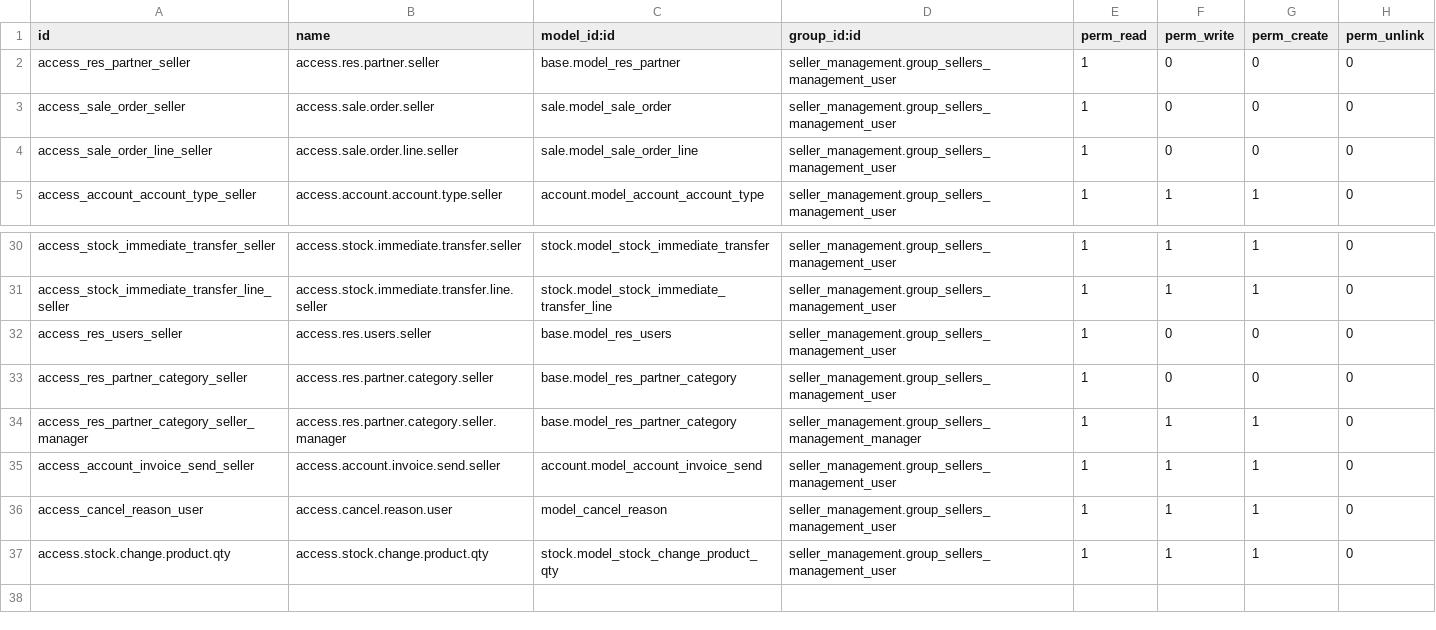
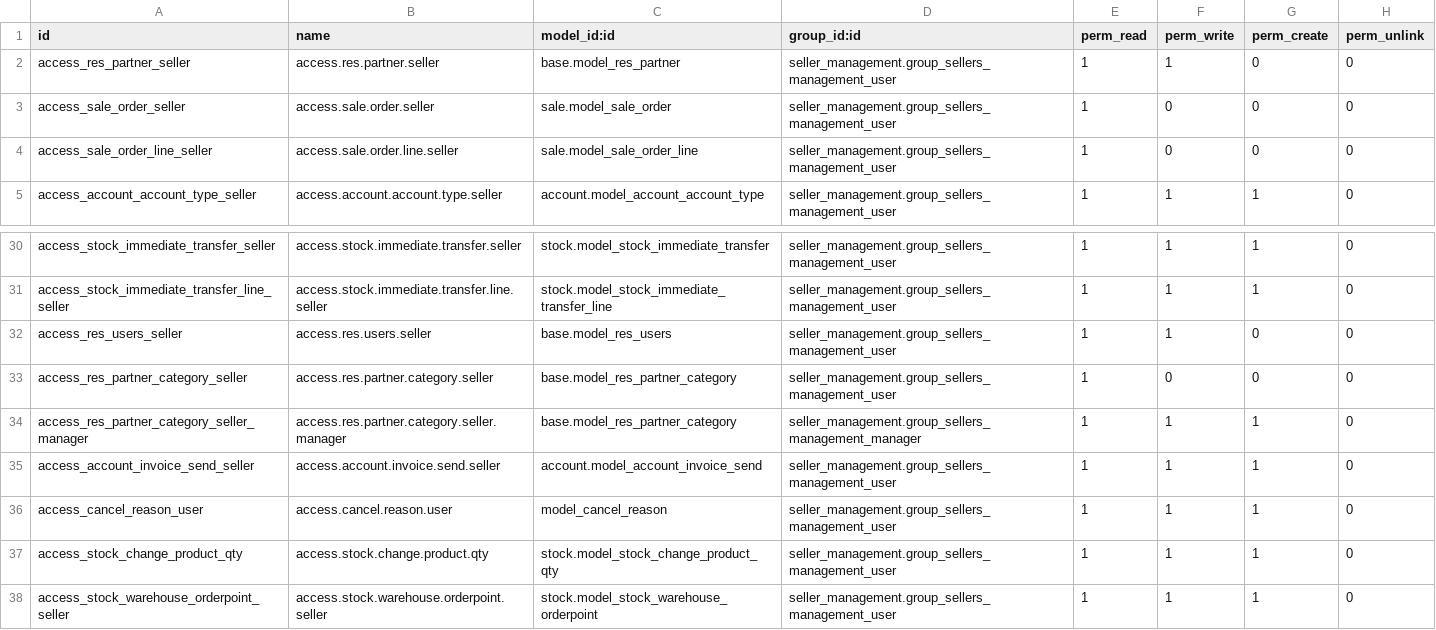
Before and after one commit to dnyanu-patil01/odoo_14, a CSV file: seller_management/security/ir.model.access.csv, drawn as a sheet; only a part is shown, gaps mark what is left out.

Commit message:
Invoice Creation Access Rights Fixed

```diff
--- a/seller_management/security/ir.model.access.csv
+++ b/seller_management/security/ir.model.access.csv
@@ -1,3 +1,3 @@
 id,name,model_id:id,group_id:id,perm_read,perm_write,perm_create,perm_unlink
-access_res_partner_seller,access.res.partner.seller,base.model_res_partner,seller_management.group_sellers_management_user,1,0,0,0
+access_res_partner_seller,access.res.partner.seller,base.model_res_partner,seller_management.group_sellers_management_user,1,1,0,0
 access_sale_order_seller,access.sale.order.seller,sale.model_sale_order,seller_management.group_sellers_management_user,1,0,0,0
@@ -31,3 +31,3 @@ access_stock_immediate_transfer_seller,access.stock.immediate.transfer.seller,st
 access_stock_immediate_transfer_line_seller,access.stock.immediate.transfer.line.seller,stock.model_stock_immediate_transfer_line,seller_management.group_sellers_management_user,1,1,1,0
-access_res_users_seller,access.res.users.seller,base.model_res_users,seller_management.group_sellers_management_user,1,0,0,0
+access_res_users_seller,access.res.users.seller,base.model_res_users,seller_management.group_sellers_management_user,1,1,0,0
 access_res_partner_category_seller,access.res.partner.category.seller ,base.model_res_partner_category,seller_management.group_sellers_management_user,1,0,0,0
@@ -36,2 +36,3 @@ access_account_invoice_send_seller,access.account.invoice.send.seller,account.mo
 access_cancel_reason_user,access.cancel.reason.user,model_cancel_reason,seller_management.group_sellers_management_user,1,1,1,0
-access.stock.change.product.qty,access.stock.change.product.qty,stock.model_stock_change_product_qty,seller_management.group_sellers_management_user,1,1,1,0
+access_stock_change_product_qty,access.stock.change.product.qty,stock.model_stock_change_product_qty,seller_management.group_sellers_management_user,1,1,1,0
+access_stock_warehouse_orderpoint_seller,access.stock.warehouse.orderpoint.seller,stock.model_stock_warehouse_orderpoint,seller_management.group_sellers_management_user,1,1,1,0
```
Also changed, not shown: 2 other files.
